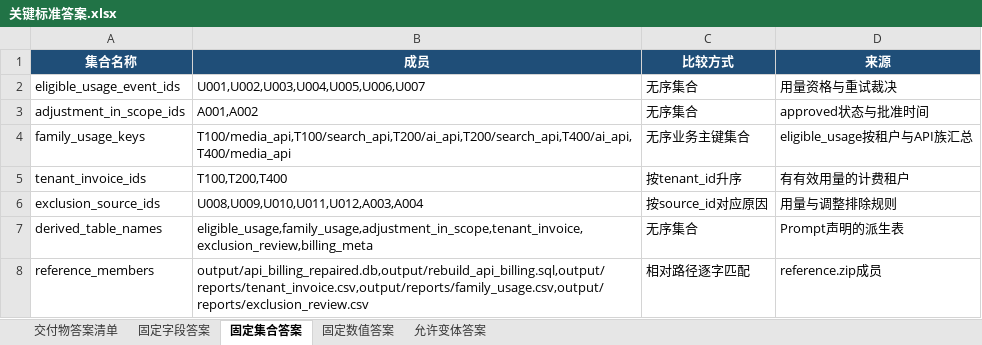
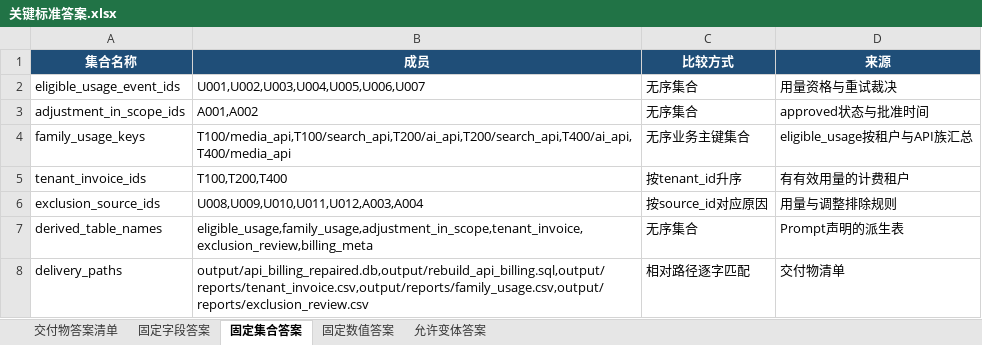
Before and after one commit to CLK123654/ale-q10107-windows-repro, an Excel workbook: artifacts/关键标准答案.xlsx, sheet 固定集合答案, drawn as a sheet; values as stored, in another font and other column widths than the file's, no borders; the diff names each change by its address in the sheet, - before the commit and + after, or states it on an @@ line.

```diff
--- a/artifacts/关键标准答案.xlsx (sheet 固定集合答案)
+++ b/artifacts/关键标准答案.xlsx (sheet 固定集合答案)
-A8 (集合名称): reference_members
+A8 (集合名称): delivery_paths
-D8 (来源): reference.zip成员
+D8 (来源): 交付物清单
```
Also changed, not shown: sheet 允许变体答案, sheet 固定字段答案, artifacts/任务规格转化.xlsx, 9 other files.
